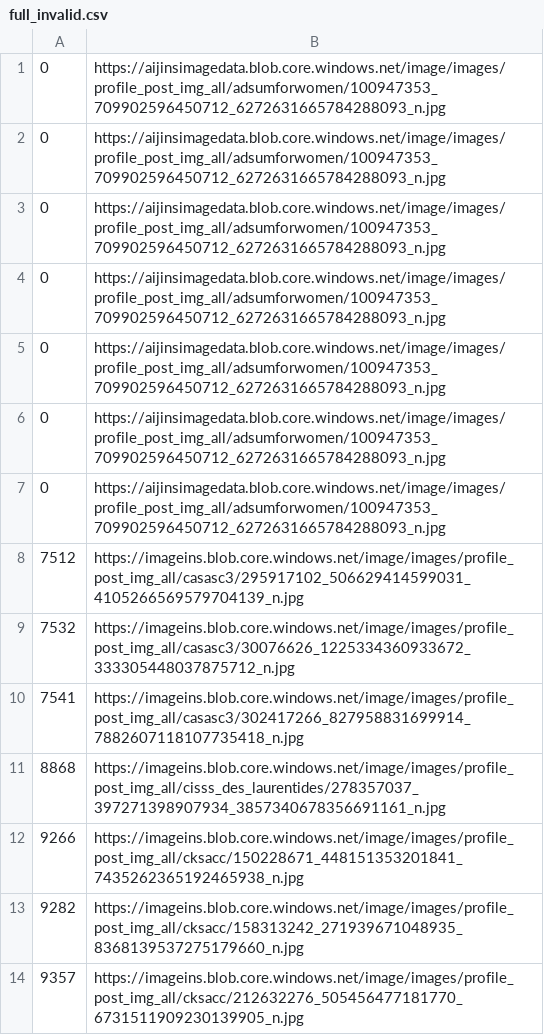
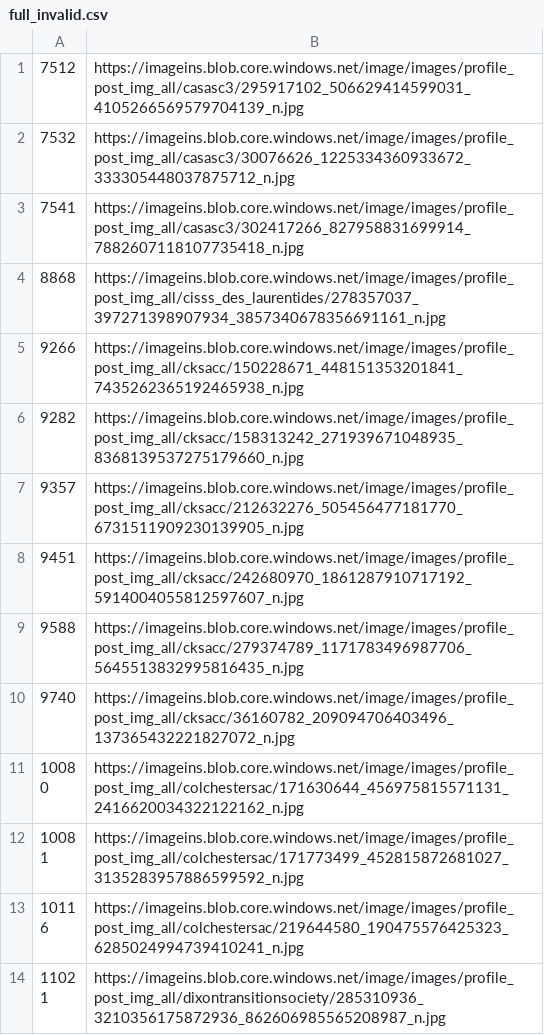
Before and after one commit to Sue-Tong/Azure-Image-Analysis, a CSV file: full_invalid.csv, drawn as a sheet; only a part is shown; the shorter side is filled out with more unchanged rows; the diff names each change by its address in the sheet, - before the commit and + after, or states it on an @@ line.

Commit message:
Add files via upload

```diff
--- a/full_invalid.csv
+++ b/full_invalid.csv
-row 1: 0 | https://aijinsimagedata.blob.core.windows.net/image/images/profile_post_img_all/adsumforwomen/100947353_709902596450712_6272631665784288093_n.jpg
-row 2: 0 | https://aijinsimagedata.blob.core.windows.net/image/images/profile_post_img_all/adsumforwomen/100947353_709902596450712_6272631665784288093_n.jpg
-row 3: 0 | https://aijinsimagedata.blob.core.windows.net/image/images/profile_post_img_all/adsumforwomen/100947353_709902596450712_6272631665784288093_n.jpg
-row 4: 0 | https://aijinsimagedata.blob.core.windows.net/image/images/profile_post_img_all/adsumforwomen/100947353_709902596450712_6272631665784288093_n.jpg
-row 5: 0 | https://aijinsimagedata.blob.core.windows.net/image/images/profile_post_img_all/adsumforwomen/100947353_709902596450712_6272631665784288093_n.jpg
-row 6: 0 | https://aijinsimagedata.blob.core.windows.net/image/images/profile_post_img_all/adsumforwomen/100947353_709902596450712_6272631665784288093_n.jpg
-row 7: 0 | https://aijinsimagedata.blob.core.windows.net/image/images/profile_post_img_all/adsumforwomen/100947353_709902596450712_6272631665784288093_n.jpg
```
